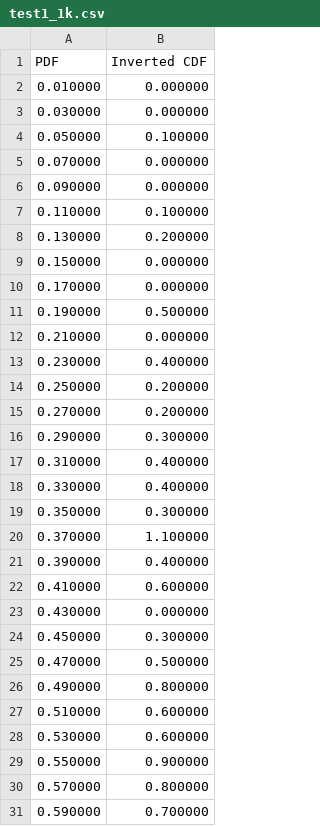
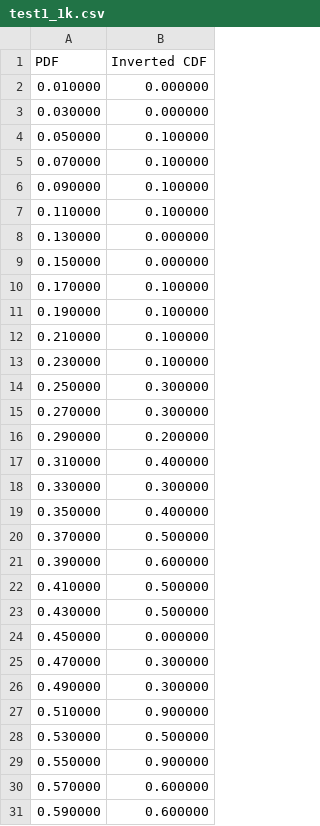
Before and after one commit to Atrix256/RandomCode, a CSV file: InvertCDF/InvertCDF/test1_1k.csv, drawn as a sheet; only a part is shown; the diff covers the shown part only.

```diff
--- a/InvertCDF/InvertCDF/test1_1k.csv
+++ b/InvertCDF/InvertCDF/test1_1k.csv
@@ -4,28 +4,28 @@ PDF, Inverted CDF
 0.050000,0.100000
-0.070000,0.000000
-0.090000,0.000000
+0.070000,0.100000
+0.090000,0.100000
 0.110000,0.100000
-0.130000,0.200000
+0.130000,0.000000
 0.150000,0.000000
-0.170000,0.000000
-0.190000,0.500000
-0.210000,0.000000
-0.230000,0.400000
-0.250000,0.200000
-0.270000,0.200000
-0.290000,0.300000
+0.170000,0.100000
+0.190000,0.100000
+0.210000,0.100000
+0.230000,0.100000
+0.250000,0.300000
+0.270000,0.300000
+0.290000,0.200000
 0.310000,0.400000
-0.330000,0.400000
-0.350000,0.300000
-0.370000,1.100000
-0.390000,0.400000
-0.410000,0.600000
-0.430000,0.000000
-0.450000,0.300000
-0.470000,0.500000
-0.490000,0.800000
-0.510000,0.600000
-0.530000,0.600000
+0.330000,0.300000
+0.350000,0.400000
+0.370000,0.500000
+0.390000,0.600000
+0.410000,0.500000
+0.430000,0.500000
+0.450000,0.000000
+0.470000,0.300000
+0.490000,0.300000
+0.510000,0.900000
+0.530000,0.500000
 0.550000,0.900000
-0.570000,0.800000
-0.590000,0.700000
+0.570000,0.600000
+0.590000,0.600000
```
Also changed, not shown: 63 edited cells elsewhere in this file, InvertCDF/InvertCDF/test1_100k.csv, InvertCDF/InvertCDF/test1_1m.csv, 5 other files.
